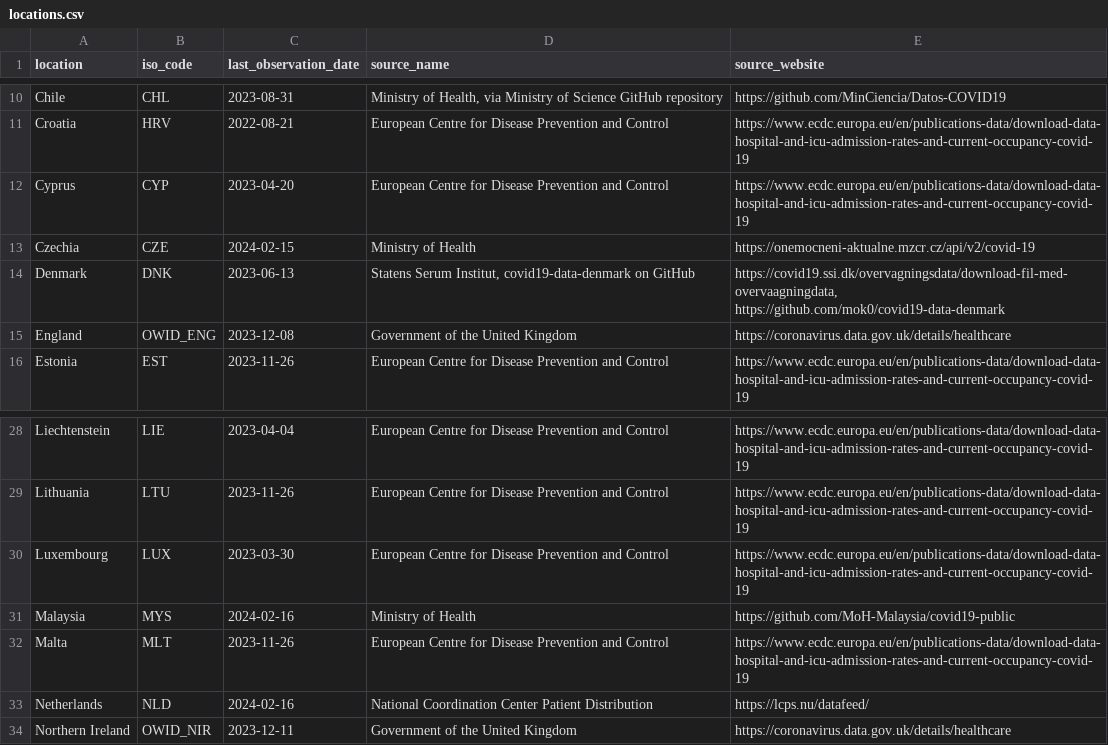
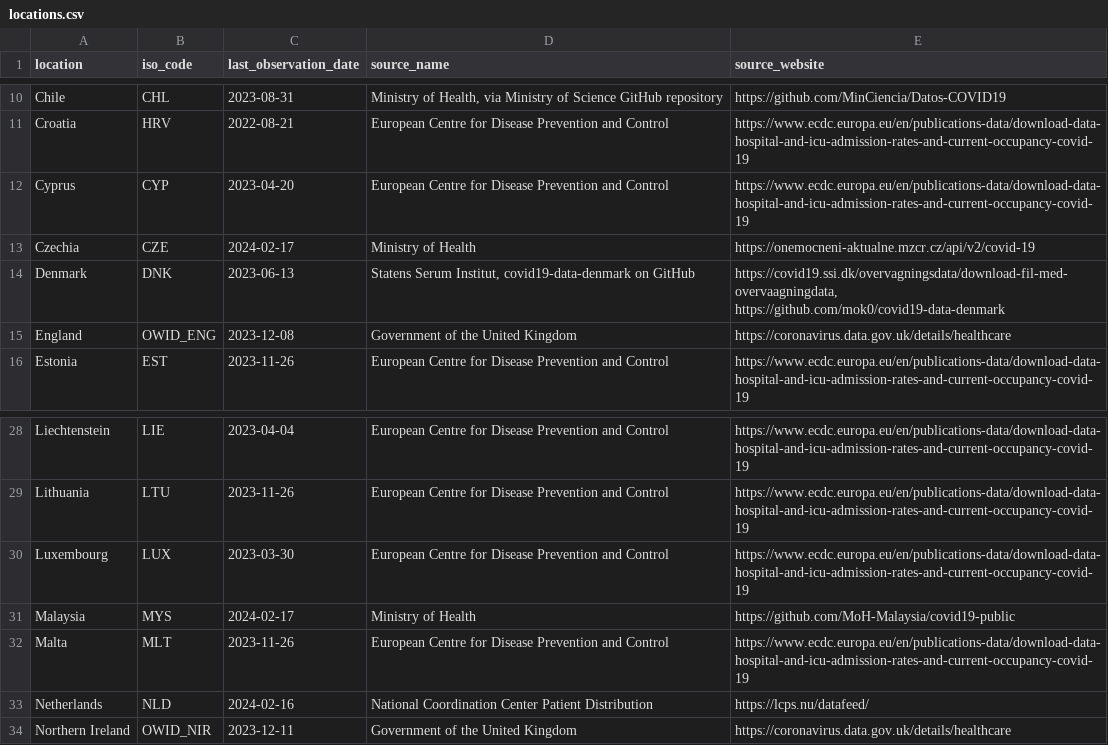
Before and after one commit to lesterholy/covid-19-data, a CSV file: public/data/hospitalizations/locations.csv, drawn as a sheet; only a part is shown, gaps mark what is left out.

```diff
--- a/public/data/hospitalizations/locations.csv
+++ b/public/data/hospitalizations/locations.csv
@@ -12,3 +12,3 @@ Croatia,HRV,2022-08-21,European Centre for Disease Prevention and Control,https:
 Cyprus,CYP,2023-04-20,European Centre for Disease Prevention and Control,https://www.ecdc.europa.eu/en/publications-data/download-data-hospital-and-icu-admission-rates-and-current-occupancy-covid-19
-Czechia,CZE,2024-02-15,Ministry of Health,https://onemocneni-aktualne.mzcr.cz/api/v2/covid-19
+Czechia,CZE,2024-02-17,Ministry of Health,https://onemocneni-aktualne.mzcr.cz/api/v2/covid-19
 Denmark,DNK,2023-06-13,"Statens Serum Institut, covid19-data-denmark on GitHub","https://covid19.ssi.dk/overvagningsdata/download-fil-med-overvaagningdata, https://github.com/mok0/covid19-data-denmark"
@@ -30,3 +30,3 @@ Lithuania,LTU,2023-11-26,European Centre for Disease Prevention and Control,http
 Luxembourg,LUX,2023-03-30,European Centre for Disease Prevention and Control,https://www.ecdc.europa.eu/en/publications-data/download-data-hospital-and-icu-admission-rates-and-current-occupancy-covid-19
-Malaysia,MYS,2024-02-16,Ministry of Health,https://github.com/MoH-Malaysia/covid19-public
+Malaysia,MYS,2024-02-17,Ministry of Health,https://github.com/MoH-Malaysia/covid19-public
 Malta,MLT,2023-11-26,European Centre for Disease Prevention and Control,https://www.ecdc.europa.eu/en/publications-data/download-data-hospital-and-icu-admission-rates-and-current-occupancy-covid-19
```
Also changed, not shown: scripts/output/hospitalizations/main_data/Czechia.csv, scripts/output/hospitalizations/main_data/Malaysia.csv, 2 other files.
